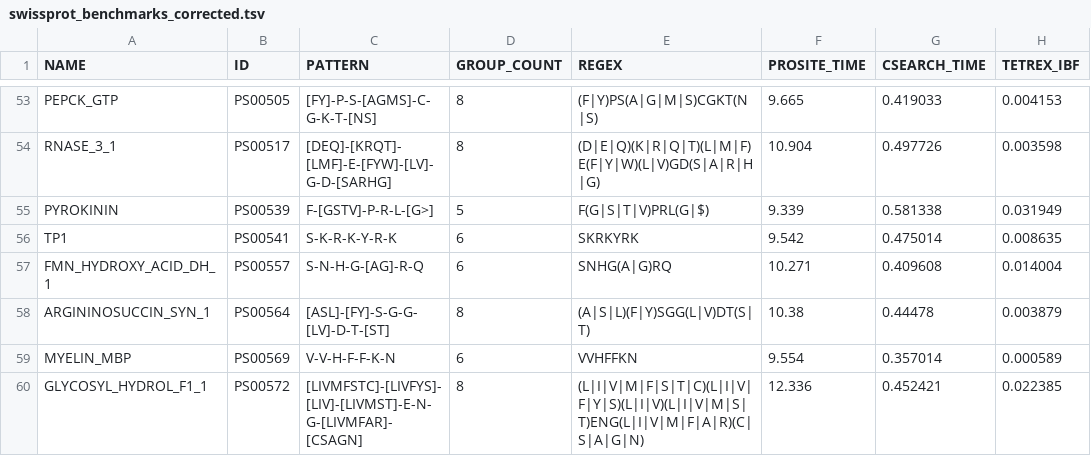
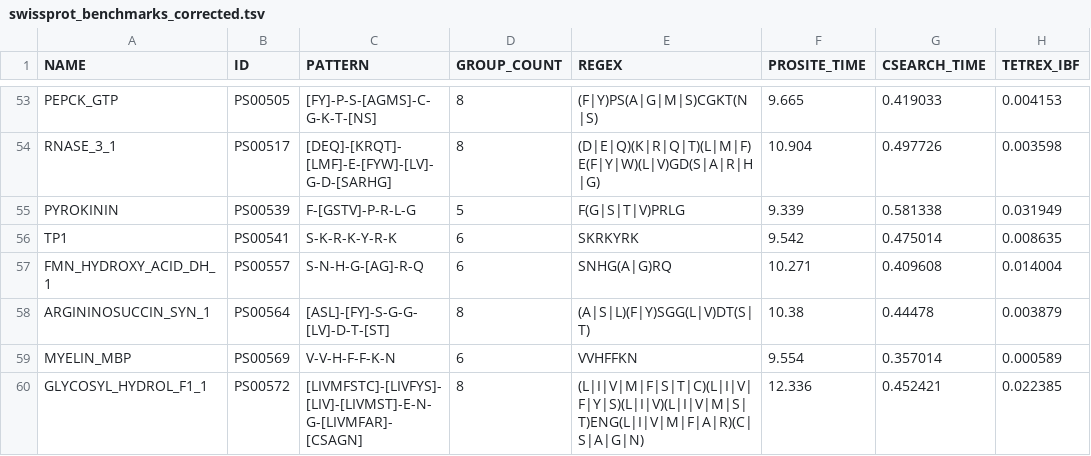
Before and after one commit to remyschwab/TetRex, a TSV file: data/RESULTS/swissprot_benchmarks_corrected.tsv, drawn as a sheet; only a part is shown, gaps mark what is left out; the diff names each change by its address in the sheet, - before the commit and + after, or states it on an @@ line.

```diff
--- a/data/RESULTS/swissprot_benchmarks_corrected.tsv
+++ b/data/RESULTS/swissprot_benchmarks_corrected.tsv
-C55 (PATTERN): F-[GSTV]-P-R-L-[G>]
+C55 (PATTERN): F-[GSTV]-P-R-L-G
-E55 (REGEX): F(G|S|T|V)PRL(G|$)
+E55 (REGEX): F(G|S|T|V)PRLG
```
Also changed, not shown: 3 other files.
